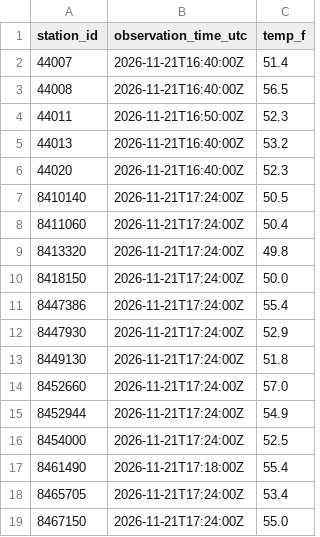
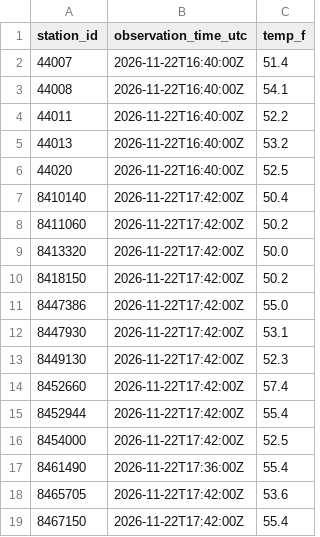
Before and after one commit to hslord/coastal-water-temp-rebuild, a CSV file: data/recent/northern-atlantic-coast.csv, drawn as a sheet.

```diff
--- a/data/recent/northern-atlantic-coast.csv
+++ b/data/recent/northern-atlantic-coast.csv
@@ -1,19 +1,19 @@
 station_id,observation_time_utc,temp_f
-44007,2026-11-21T16:40:00Z,51.4
-44008,2026-11-21T16:40:00Z,56.5
-44011,2026-11-21T16:50:00Z,52.3
-44013,2026-11-21T16:40:00Z,53.2
-44020,2026-11-21T16:40:00Z,52.3
-8410140,2026-11-21T17:24:00Z,50.5
-8411060,2026-11-21T17:24:00Z,50.4
-8413320,2026-11-21T17:24:00Z,49.8
-8418150,2026-11-21T17:24:00Z,50.0
-8447386,2026-11-21T17:24:00Z,55.4
-8447930,2026-11-21T17:24:00Z,52.9
-8449130,2026-11-21T17:24:00Z,51.8
-8452660,2026-11-21T17:24:00Z,57.0
-8452944,2026-11-21T17:24:00Z,54.9
-8454000,2026-11-21T17:24:00Z,52.5
-8461490,2026-11-21T17:18:00Z,55.4
-8465705,2026-11-21T17:24:00Z,53.4
-8467150,2026-11-21T17:24:00Z,55.0
+44007,2026-11-22T16:40:00Z,51.4
+44008,2026-11-22T16:40:00Z,54.1
+44011,2026-11-22T16:40:00Z,52.2
+44013,2026-11-22T16:40:00Z,53.2
+44020,2026-11-22T16:40:00Z,52.5
+8410140,2026-11-22T17:42:00Z,50.4
+8411060,2026-11-22T17:42:00Z,50.2
+8413320,2026-11-22T17:42:00Z,50.0
+8418150,2026-11-22T17:42:00Z,50.2
+8447386,2026-11-22T17:42:00Z,55.0
+8447930,2026-11-22T17:42:00Z,53.1
+8449130,2026-11-22T17:42:00Z,52.3
+8452660,2026-11-22T17:42:00Z,57.4
+8452944,2026-11-22T17:42:00Z,55.4
+8454000,2026-11-22T17:42:00Z,52.5
+8461490,2026-11-22T17:36:00Z,55.4
+8465705,2026-11-22T17:42:00Z,53.6
+8467150,2026-11-22T17:42:00Z,55.4
```
